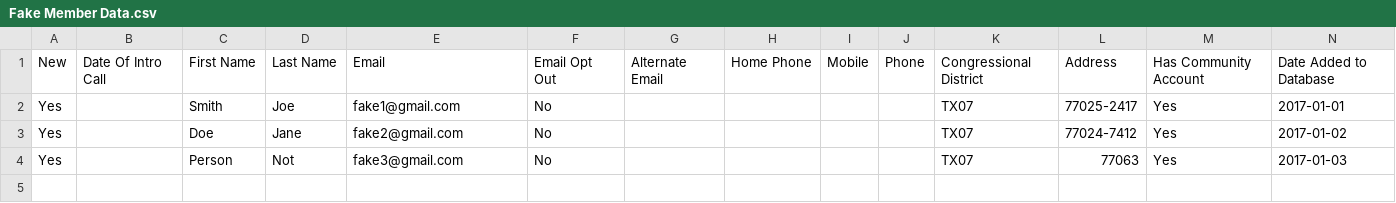
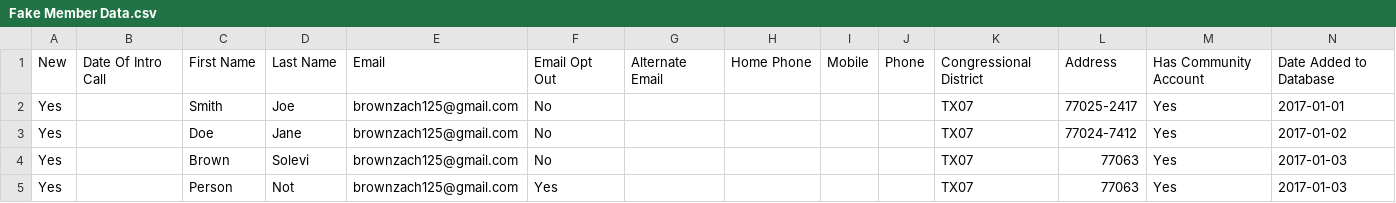
Before and after one commit to brownzach125/DistrictFinder, a CSV file: Fake Member Data.csv, drawn as a sheet; only a part is shown; addresses are those after the commit; rows hold the shown columns only; the diff names each change by its address in the sheet, - before the commit and + after, or states it on an @@ line.

Commit message:
Create Entry to Email structure
Created a new email template structure, hopefully it will be easy to understand how to create new email templates.

 The send emails function decides if someone should be sent an email and which email to send them.

 Then there's an interactive console session.
 It prints the email to the console and asks if you really want to send that email.

```diff
--- a/Fake Member Data.csv
+++ b/Fake Member Data.csv
-E2: fake1@gmail.com
+E2: brownzach125@gmail.com
-E3: fake2@gmail.com
+E3: brownzach125@gmail.com
+row 4: Yes |  | Brown | Solevi | brownzach125@gmail.com | No |  |  |  |  | TX07 | 77063 | Yes | 2017-01-03
-E5: fake3@gmail.com
+E5: brownzach125@gmail.com
-F5: No
+F5: Yes
```
Also changed, not shown: 3 other files.
